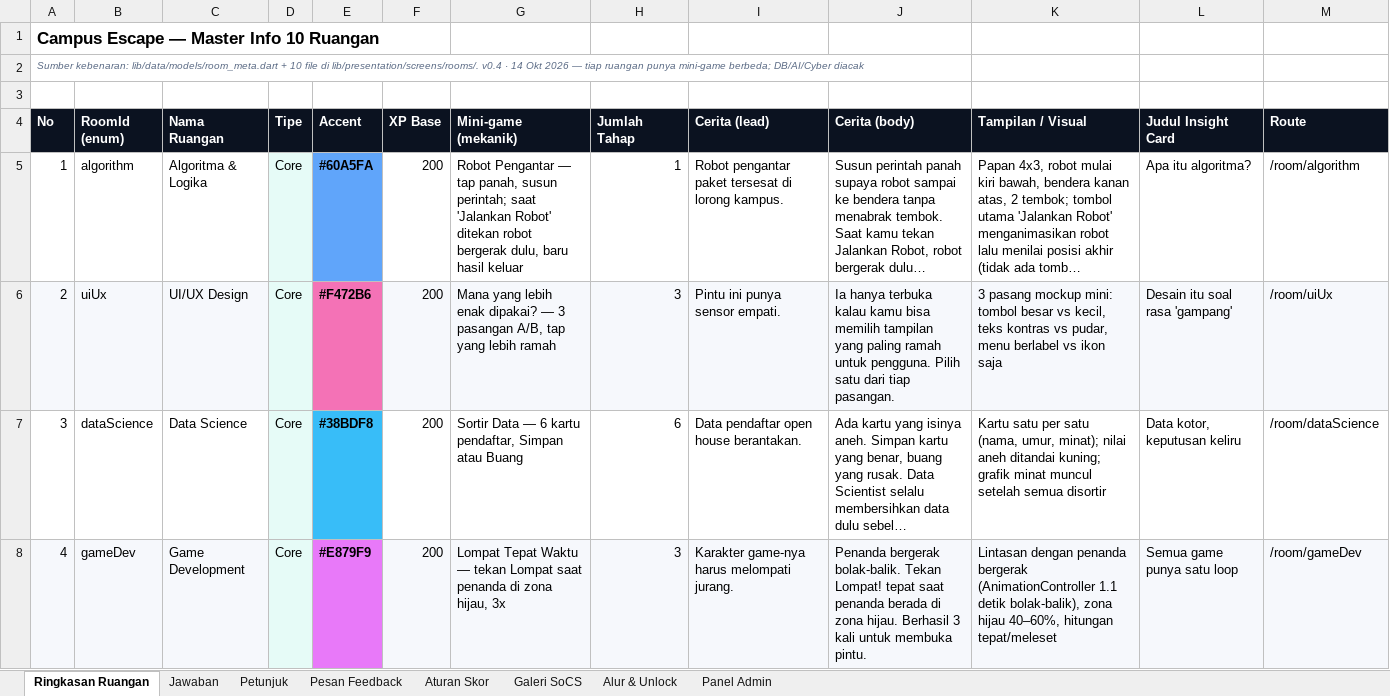
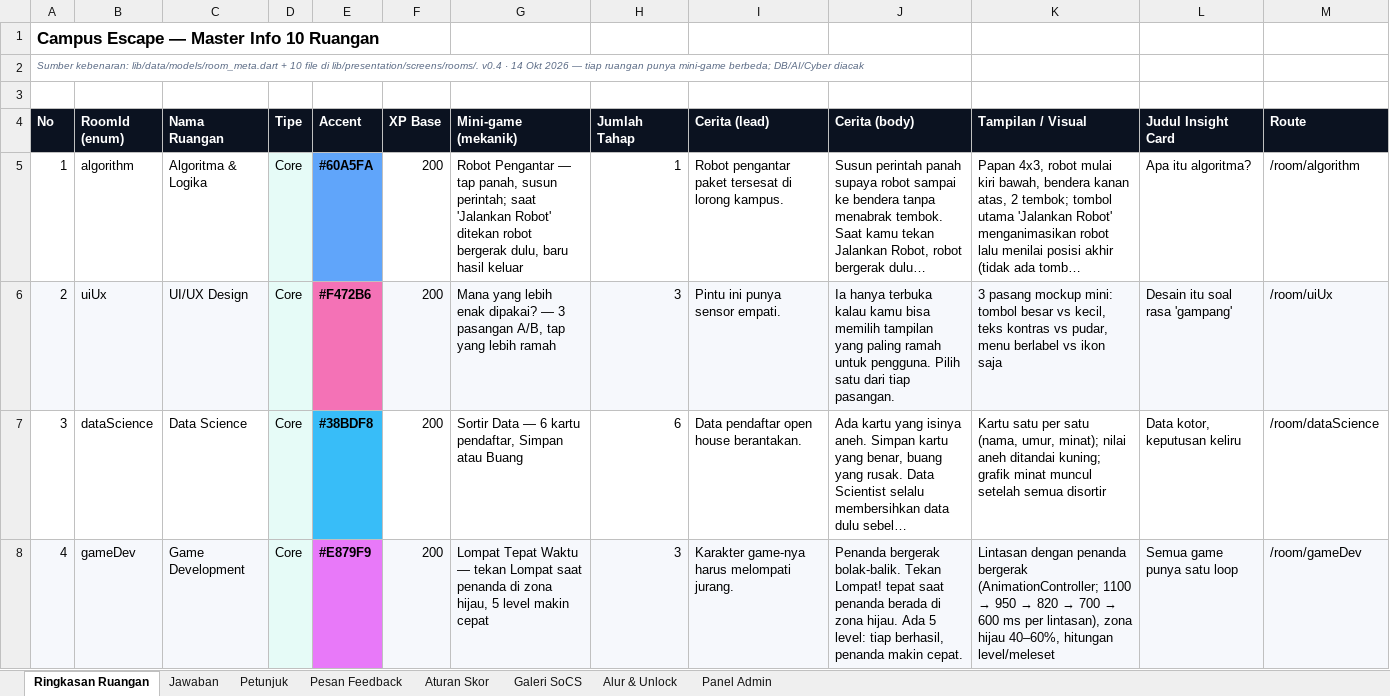
Before and after one commit to Epinnn14/campus-escape-mobile, an Excel workbook: docs/Campus_Escape_Master_Sheet.xlsx, sheet Ringkasan Ruangan, drawn as a sheet; only a part is shown; long unchanged cells end in …; values as stored, in another font and other column widths than the file's, no borders; the diff covers the shown part only; the diff names each change by its address in the sheet, - before the commit and + after, or states it on an @@ line.

Commit message:
feat: Game Dev 5 level, Mobile Dev 2 layar, perbaikan rilis

```diff
--- a/docs/Campus_Escape_Master_Sheet.xlsx (sheet Ringkasan Ruangan)
+++ b/docs/Campus_Escape_Master_Sheet.xlsx (sheet Ringkasan Ruangan)
-G8 (Mini-game (mekanik)): …zona hijau, 3x
+G8 (Mini-game (mekanik)): …zona hijau, 5 level makin cepat
-J8 (Cerita (body)): …zona hijau. Berhasil 3 kali untuk membuka pintu.
+J8 (Cerita (body)): …zona hijau. Ada 5 level: tiap berhasil, penanda makin cepat.
@@ K8 (Tampilan / Visual): …penanda bergerak (AnimationController 1.1 detik bolak-balik), zona hijau 40–60%, hitungan tepat/meleset → …penanda bergerak (AnimationController; 1100 → 950 → 820 → 700 → 600 ms per lintasan), zona hijau 40–60%, hitungan level/meleset @@
```
Also changed, not shown: 1 edited cell elsewhere in this sheet, sheet Jawaban, sheet Pesan Feedback, sheet Petunjuk, 7 other files.
